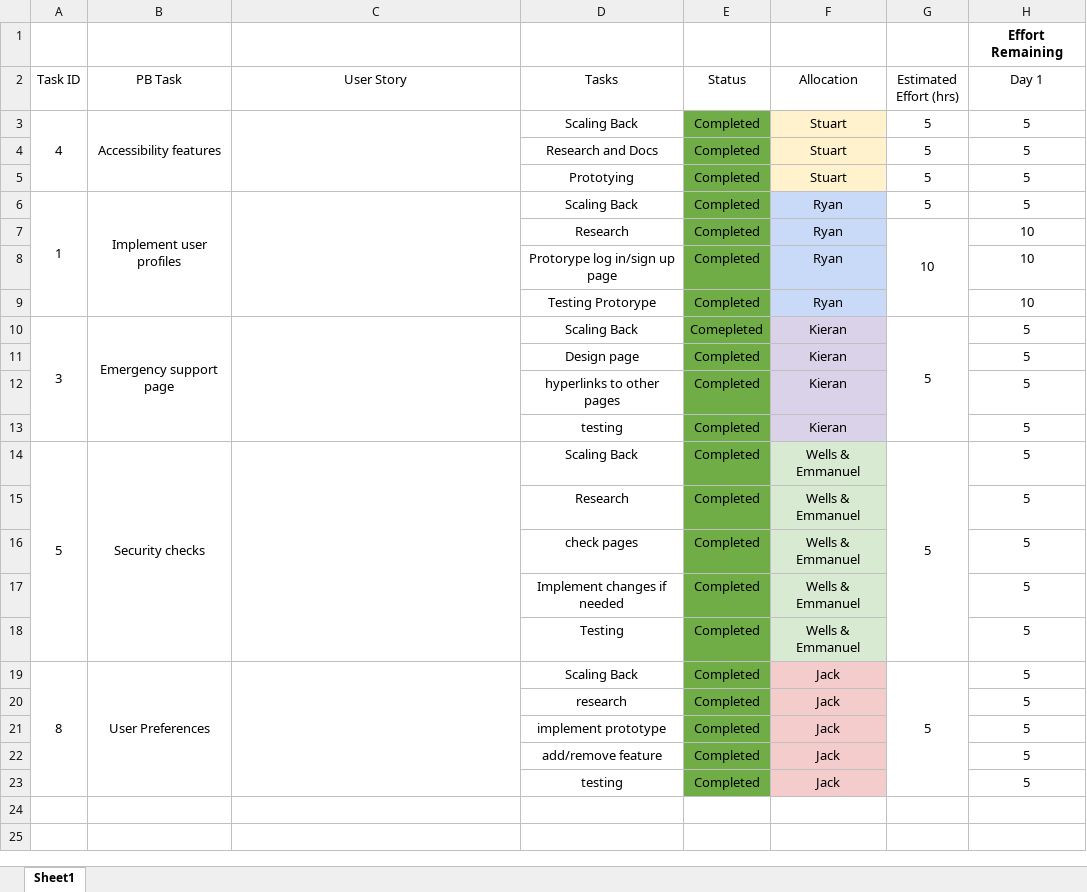
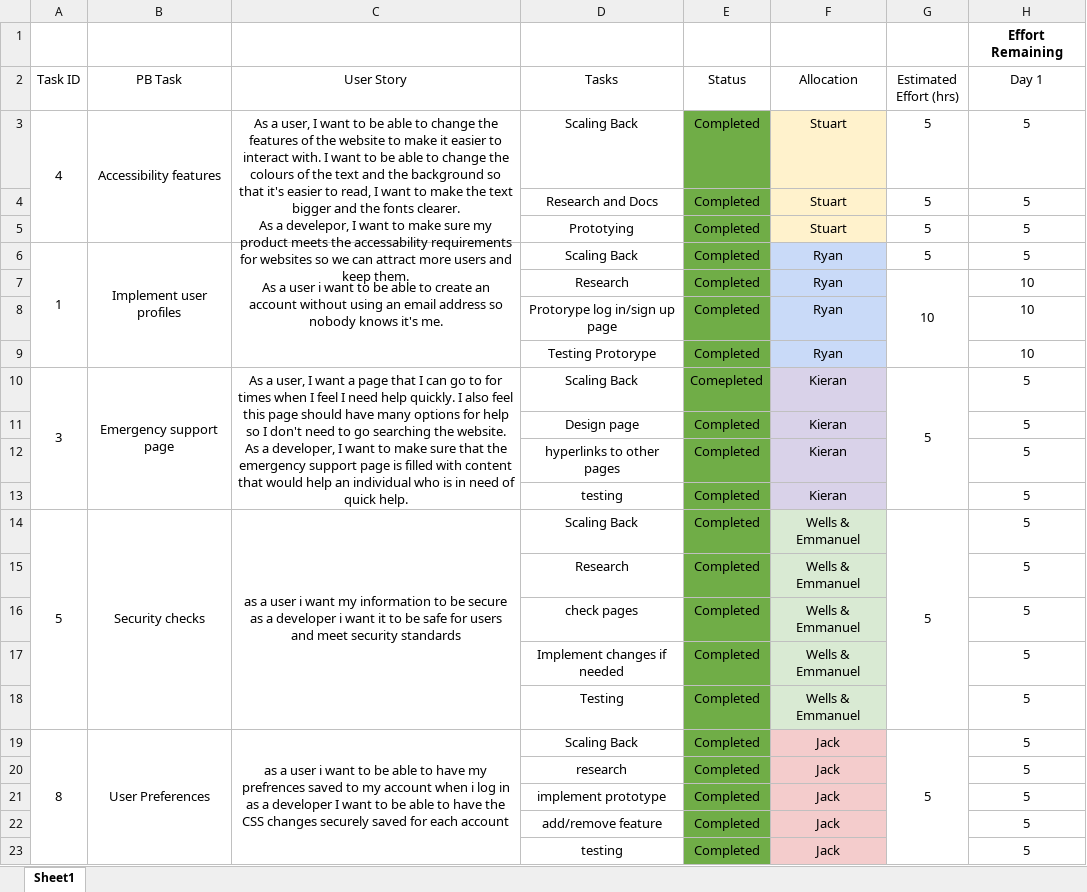
Before and after one commit to SAL2099/Bread-Box-CM3130, an Excel workbook: Breadbox Sprint Backlog.xlsx, sheet Sheet1, drawn as a sheet; only a part is shown; values as stored, in another font and other column widths than the file's, no borders; charts and pictures not drawn; ↵ is a line break in a cell; the diff names each change by its address in the sheet, - before the commit and + after, or states it on an @@ line.

Commit message:
Added user stories to sprint log

```diff
--- a/Breadbox Sprint Backlog.xlsx (sheet Sheet1)
+++ b/Breadbox Sprint Backlog.xlsx (sheet Sheet1)
-C3 (User Story): (empty)
+C3 (User Story): As a user, I want to be able to change the features of the website to make it easier to interact with. I want to be able to change the colours of the text and the background so that it's easier to read, I want to make the text bigger and the fonts clearer. ↵ As a develepor, I want to make sure my product meets the accessability requirements for websites so we can attract more users and keep them.
-C6 (User Story): (empty)
+C6 (User Story): As a user i want to be able to create an account without using an email address so nobody knows it's me.
-C10 (User Story): (empty)
+C10 (User Story): As a user, I want a page that I can go to for times when I feel I need help quickly. I also feel this page should have many options for help so I don't need to go searching the website. ↵ As a developer, I want to make sure that the emergency support page is filled with content that would help an individual who is in need of quick help.
-C14 (User Story): (empty)
+C14 (User Story): as a user i want my information to be secure ↵ as a developer i want it to be safe for users and meet security standards
-C19 (User Story): (empty)
+C19 (User Story): as a user i want to be able to have my prefrences saved to my account when i log in ↵ as a developer I want to be able to have the CSS changes securely saved for each account
```
